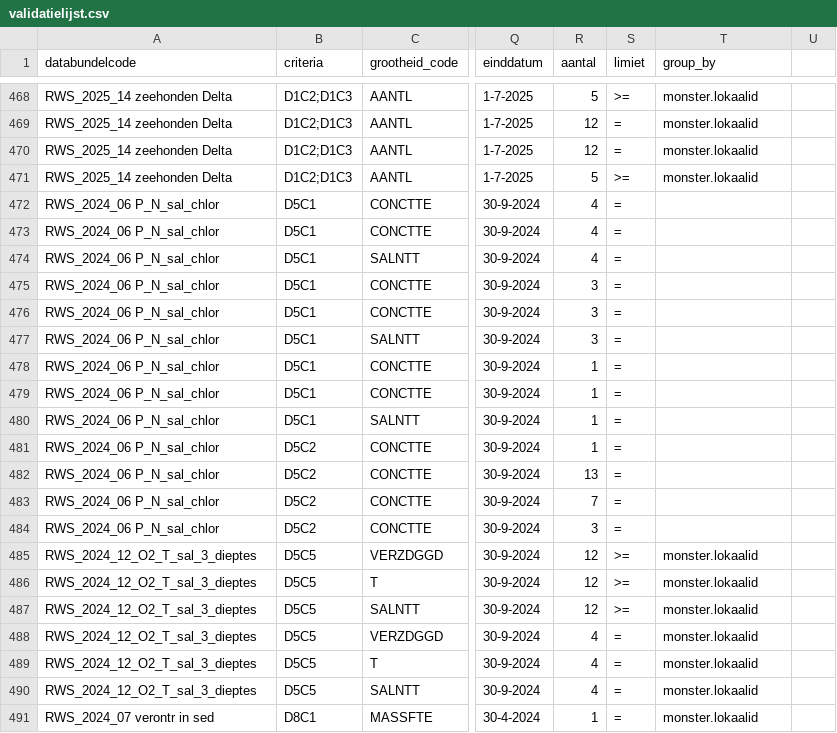
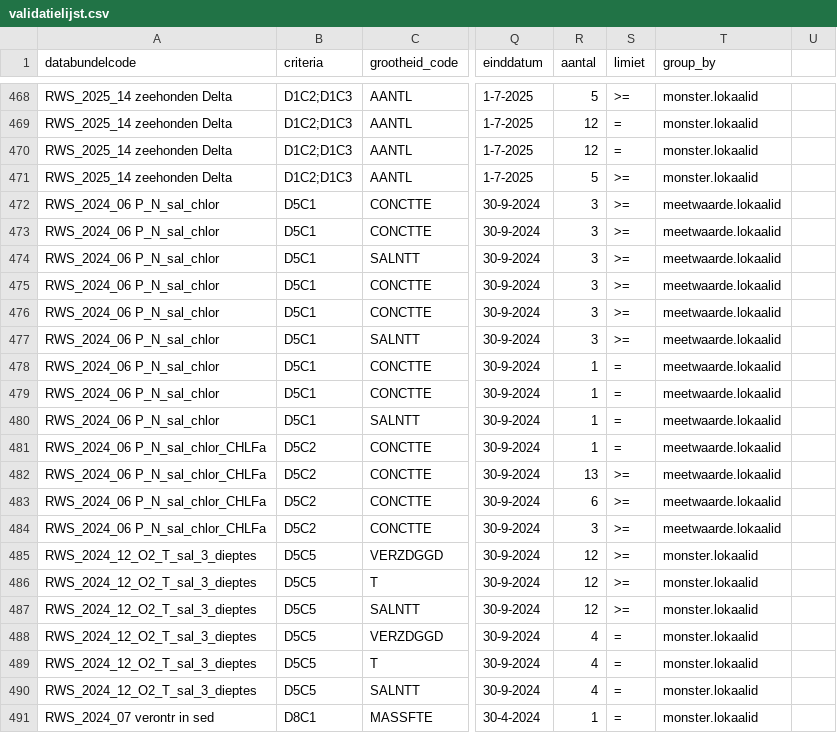
Before and after one commit to openearth/krmvalidatie, a CSV file: data/validatielijst.csv, drawn as a sheet; only a part is shown, gaps mark what is left out; the diff names each change by its address in the sheet, - before the commit and + after, or states it on an @@ line.

Commit message:
validatielijst 06/2024 edits

```diff
--- a/data/validatielijst.csv
+++ b/data/validatielijst.csv
-R472:R474 (aantal): 4
+R472:R474 (aantal): 3
-S472:S477 (limiet): =
+S472:S477 (limiet): >=
-T472:T484 (group_by): (empty)
+T472:T484 (group_by): meetwaarde.lokaalid
-A481:A484 (databundelcode): RWS_2024_06 P_N_sal_chlor
+A481:A484 (databundelcode): RWS_2024_06 P_N_sal_chlor_CHLFa
-S482:S484 (limiet): =
+S482:S484 (limiet): >=
-R483 (aantal): 7
+R483 (aantal): 6
```
